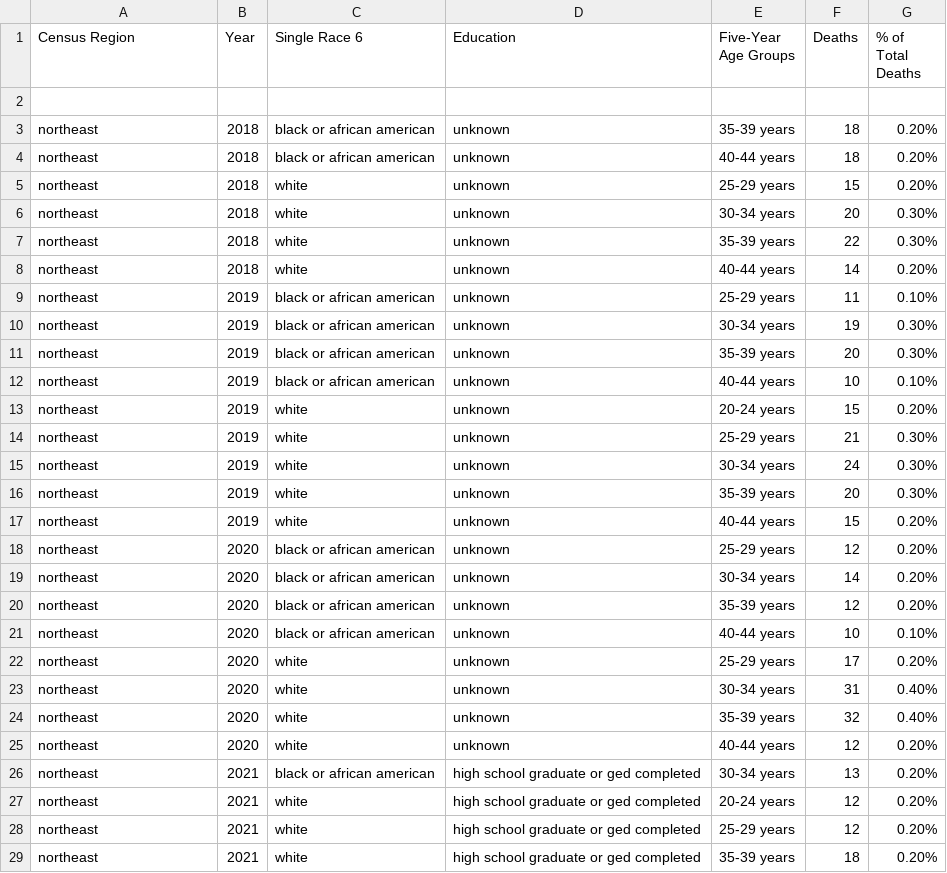
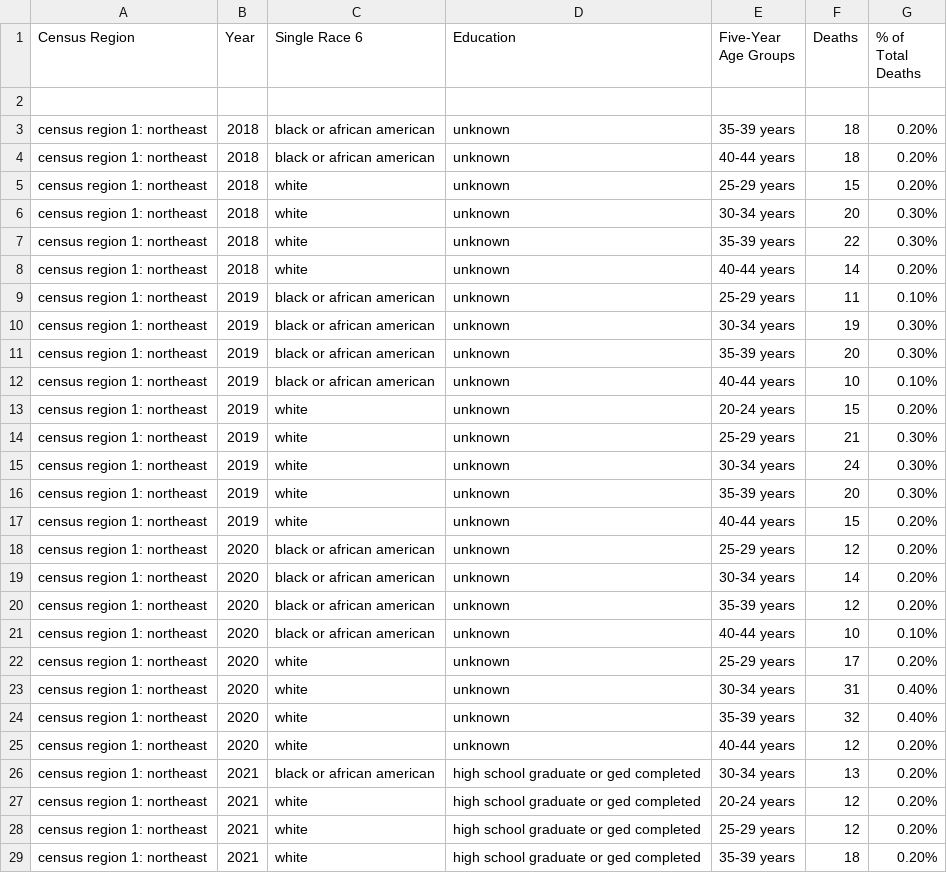
Before and after one commit to uchicago-2025-capp30122/30122-project-women-in-stem, a CSV file: data/clean_regional.csv, drawn as a sheet; only a part is shown; the diff covers the shown part only.

Commit message:
splicing the census

```diff
--- a/data/clean_regional.csv
+++ b/data/clean_regional.csv
@@ -2,28 +2,28 @@ Census Region,Year,Single Race 6,Education,Five-Year Age Groups,Deaths,% of Tota
 ,,,,,,
-northeast,2018,black or african american,unknown,35-39 years,18,0.20%
-northeast,2018,black or african american,unknown,40-44 years,18,0.20%
-northeast,2018,white,unknown,25-29 years,15,0.20%
-northeast,2018,white,unknown,30-34 years,20,0.30%
-northeast,2018,white,unknown,35-39 years,22,0.30%
-northeast,2018,white,unknown,40-44 years,14,0.20%
-northeast,2019,black or african american,unknown,25-29 years,11,0.10%
-northeast,2019,black or african american,unknown,30-34 years,19,0.30%
-northeast,2019,black or african american,unknown,35-39 years,20,0.30%
-northeast,2019,black or african american,unknown,40-44 years,10,0.10%
-northeast,2019,white,unknown,20-24 years,15,0.20%
-northeast,2019,white,unknown,25-29 years,21,0.30%
-northeast,2019,white,unknown,30-34 years,24,0.30%
-northeast,2019,white,unknown,35-39 years,20,0.30%
-northeast,2019,white,unknown,40-44 years,15,0.20%
-northeast,2020,black or african american,unknown,25-29 years,12,0.20%
-northeast,2020,black or african american,unknown,30-34 years,14,0.20%
-northeast,2020,black or african american,unknown,35-39 years,12,0.20%
-northeast,2020,black or african american,unknown,40-44 years,10,0.10%
-northeast,2020,white,unknown,25-29 years,17,0.20%
-northeast,2020,white,unknown,30-34 years,31,0.40%
-northeast,2020,white,unknown,35-39 years,32,0.40%
-northeast,2020,white,unknown,40-44 years,12,0.20%
-northeast,2021,black or african american,high school graduate or ged completed,30-34 years,13,0.20%
-northeast,2021,white,high school graduate or ged completed,20-24 years,12,0.20%
-northeast,2021,white,high school graduate or ged completed,25-29 years,12,0.20%
-northeast,2021,white,high school graduate or ged completed,35-39 years,18,0.20%
+census region 1: northeast,2018,black or african american,unknown,35-39 years,18,0.20%
+census region 1: northeast,2018,black or african american,unknown,40-44 years,18,0.20%
+census region 1: northeast,2018,white,unknown,25-29 years,15,0.20%
+census region 1: northeast,2018,white,unknown,30-34 years,20,0.30%
+census region 1: northeast,2018,white,unknown,35-39 years,22,0.30%
+census region 1: northeast,2018,white,unknown,40-44 years,14,0.20%
+census region 1: northeast,2019,black or african american,unknown,25-29 years,11,0.10%
+census region 1: northeast,2019,black or african american,unknown,30-34 years,19,0.30%
+census region 1: northeast,2019,black or african american,unknown,35-39 years,20,0.30%
+census region 1: northeast,2019,black or african american,unknown,40-44 years,10,0.10%
+census region 1: northeast,2019,white,unknown,20-24 years,15,0.20%
+census region 1: northeast,2019,white,unknown,25-29 years,21,0.30%
+census region 1: northeast,2019,white,unknown,30-34 years,24,0.30%
+census region 1: northeast,2019,white,unknown,35-39 years,20,0.30%
+census region 1: northeast,2019,white,unknown,40-44 years,15,0.20%
+census region 1: northeast,2020,black or african american,unknown,25-29 years,12,0.20%
+census region 1: northeast,2020,black or african american,unknown,30-34 years,14,0.20%
+census region 1: northeast,2020,black or african american,unknown,35-39 years,12,0.20%
+census region 1: northeast,2020,black or african american,unknown,40-44 years,10,0.10%
+census region 1: northeast,2020,white,unknown,25-29 years,17,0.20%
+census region 1: northeast,2020,white,unknown,30-34 years,31,0.40%
+census region 1: northeast,2020,white,unknown,35-39 years,32,0.40%
+census region 1: northeast,2020,white,unknown,40-44 years,12,0.20%
+census region 1: northeast,2021,black or african american,high school graduate or ged completed,30-34 years,13,0.20%
+census region 1: northeast,2021,white,high school graduate or ged completed,20-24 years,12,0.20%
+census region 1: northeast,2021,white,high school graduate or ged completed,25-29 years,12,0.20%
+census region 1: northeast,2021,white,high school graduate or ged completed,35-39 years,18,0.20%
```
Also changed, not shown: 169 edited cells elsewhere in this file.
